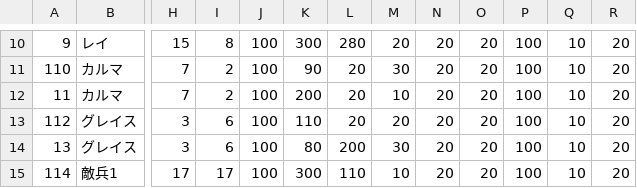
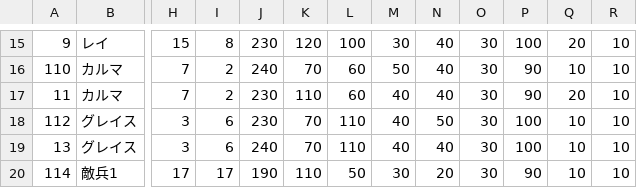
Before and after one commit to Konnno-souta/SLG, a CSV file: Assets/Kokoro/CSV/Character.csv, drawn as a sheet; only a part is shown, gaps mark what is left out; addresses are those after the commit; the diff covers the shown part only; the diff names each change by its address in the sheet, - before the commit and + after, or states it on an @@ line.

```diff
--- a/Assets/Kokoro/CSV/Character.csv
+++ b/Assets/Kokoro/CSV/Character.csv
-J15: 100
+J15: 230
-K15: 300
+K15: 120
-L15: 280
+L15: 100
-M15: 20
+M15: 30
-N15:N17: 20
+N15:N17: 40
-O15:O20: 20
+O15:O20: 30
-Q15: 10
+Q15: 20
-R15:R20: 20
+R15:R20: 10
-J16: 100
+J16: 240
-K16: 90
+K16: 70
-L16:L17: 20
+L16:L17: 60
-M16: 30
+M16: 50
-P16:P17: 100
+P16:P17: 90
-J17:J18: 100
+J17:J18: 230
-K17: 200
+K17: 110
-M17: 10
+M17: 40
-Q17: 10
+Q17: 20
-K18: 110
+K18: 70
-L18: 20
+L18: 110
-M18: 20
+M18: 40
-N18: 20
+N18: 50
-J19: 100
+J19: 240
-K19: 80
+K19: 70
-L19: 200
+L19: 110
-M19: 30
+M19: 40
-N19: 20
+N19: 40
-J20: 100
+J20: 190
-K20: 300
+K20: 110
-L20: 110
+L20: 50
-M20: 10
+M20: 30
-P20: 100
+P20: 90
```
Also changed, not shown: 14 added rows and 120 edited cells elsewhere in this file, Assets/Kokoro/CSV/3DMode_Rist.csv, Assets/Kokoro/CSV/Class.csv, 7 other files.
